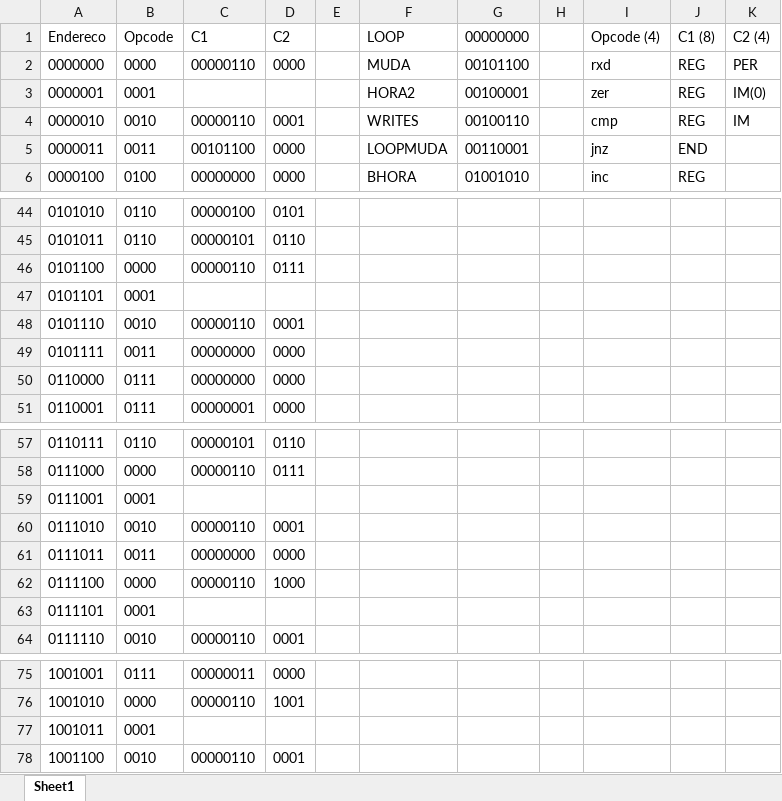
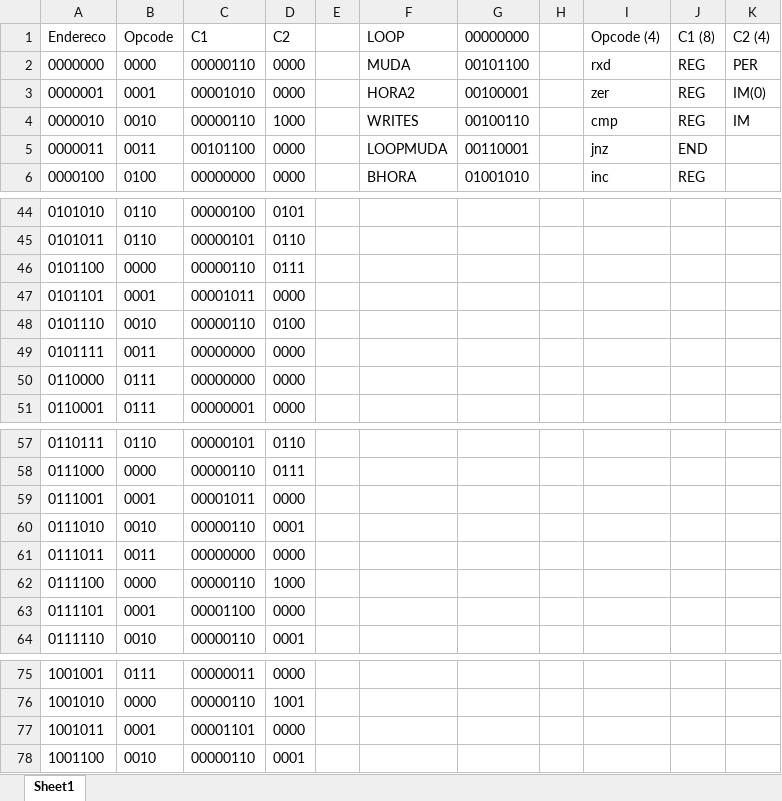
Before and after one commit to LiuSeeker/Design-de-Computadores, an Excel workbook: Book1.xlsx, sheet Sheet1, drawn as a sheet; only a part is shown, gaps mark what is left out; values as stored, in another font and other column widths than the file's, no borders; the diff names each change by its address in the sheet, - before the commit and + after, or states it on an @@ line.

```diff
--- a/Book1.xlsx (sheet Sheet1)
+++ b/Book1.xlsx (sheet Sheet1)
-C3 (C1): (empty)
+C3 (C1): 00001010
-D3 (C2): (empty)
+D3 (C2): 0000
-D4 (C2): 0001
+D4 (C2): 1000
-C47 (C1): (empty)
+C47 (C1): 00001011
-D47 (C2): (empty)
+D47 (C2): 0000
-D48 (C2): 0001
+D48 (C2): 0100
-C59 (C1): (empty)
+C59 (C1): 00001011
-D59 (C2): (empty)
+D59 (C2): 0000
-C63 (C1): (empty)
+C63 (C1): 00001100
-D63 (C2): (empty)
+D63 (C2): 0000
-C77 (C1): (empty)
+C77 (C1): 00001101
-D77 (C2): (empty)
+D77 (C2): 0000
```
Also changed, not shown: 3 other files.
